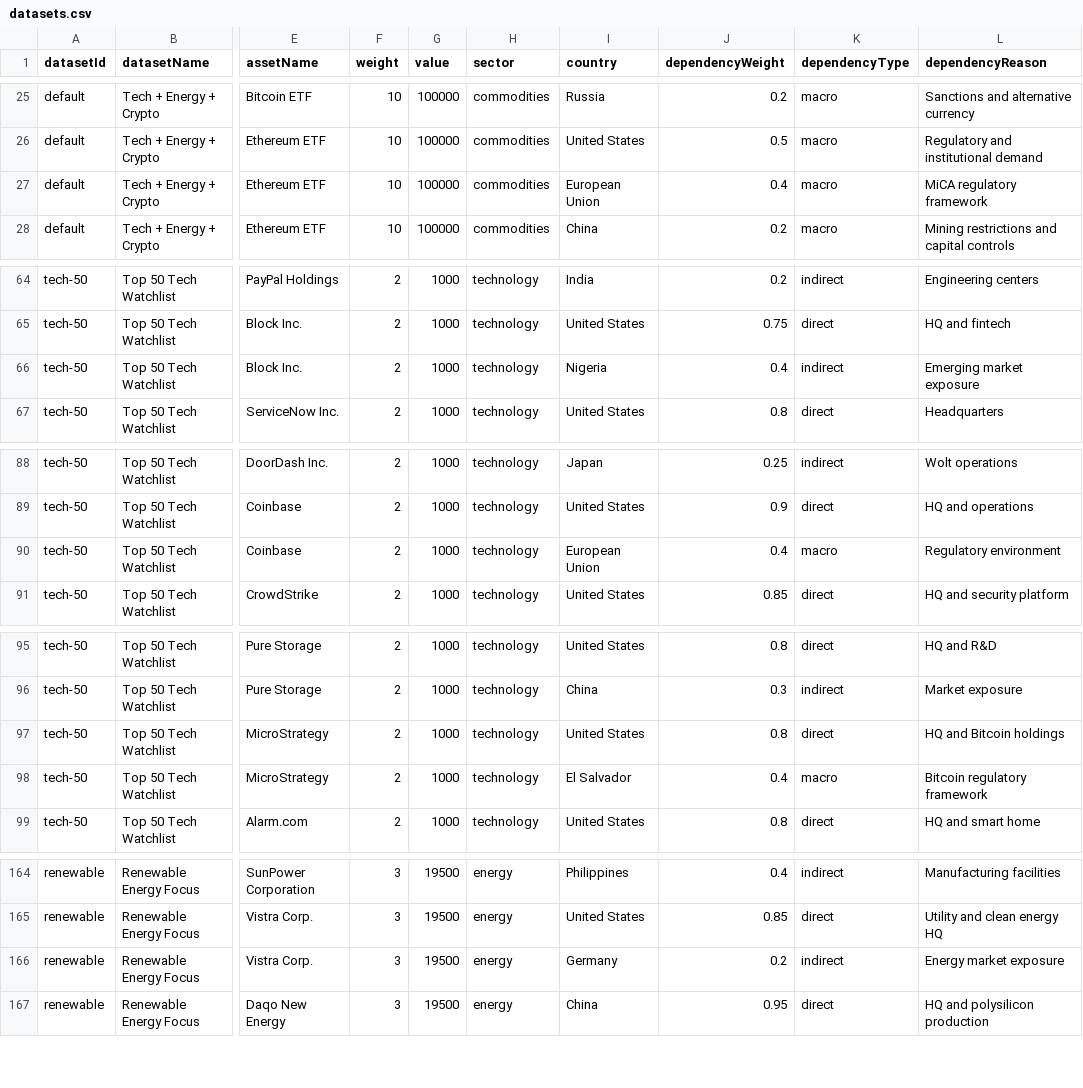
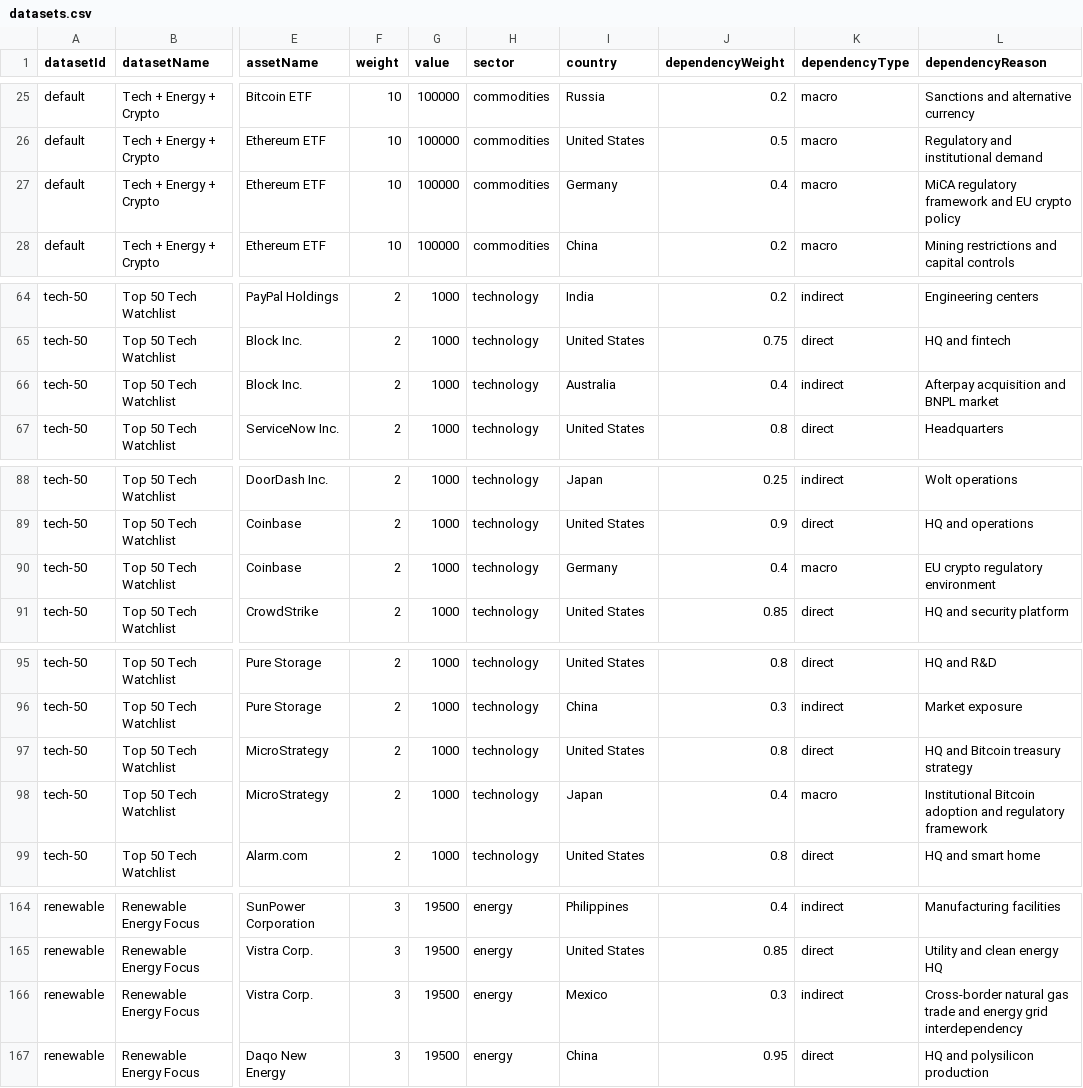
Before and after one commit to CasCtrl/geopolitical-dashboard, a CSV file: public/datasets.csv, drawn as a sheet; only a part is shown, gaps mark what is left out; the diff covers the shown part only; the diff names each change by its address in the sheet, - before the commit and + after, or states it on an @@ line.

Commit message:
updates to datasets

```diff
--- a/public/datasets.csv
+++ b/public/datasets.csv
-I27 (country): European Union
+I27 (country): Germany
-L27 (dependencyReason): MiCA regulatory framework
+L27 (dependencyReason): MiCA regulatory framework and EU crypto policy
-I66 (country): Nigeria
+I66 (country): Australia
-L66 (dependencyReason): Emerging market exposure
+L66 (dependencyReason): Afterpay acquisition and BNPL market
-I90 (country): European Union
+I90 (country): Germany
-L90 (dependencyReason): Regulatory environment
+L90 (dependencyReason): EU crypto regulatory environment
-L97 (dependencyReason): HQ and Bitcoin holdings
+L97 (dependencyReason): HQ and Bitcoin treasury strategy
-I98 (country): El Salvador
+I98 (country): Japan
-L98 (dependencyReason): Bitcoin regulatory framework
+L98 (dependencyReason): Institutional Bitcoin adoption and regulatory framework
-I166 (country): Germany
+I166 (country): Mexico
-J166 (dependencyWeight): 0.2
+J166 (dependencyWeight): 0.3
-L166 (dependencyReason): Energy market exposure
+L166 (dependencyReason): Cross-border natural gas trade and energy grid interdependency
```
Also changed, not shown: 2 edited cells elsewhere in this file.
